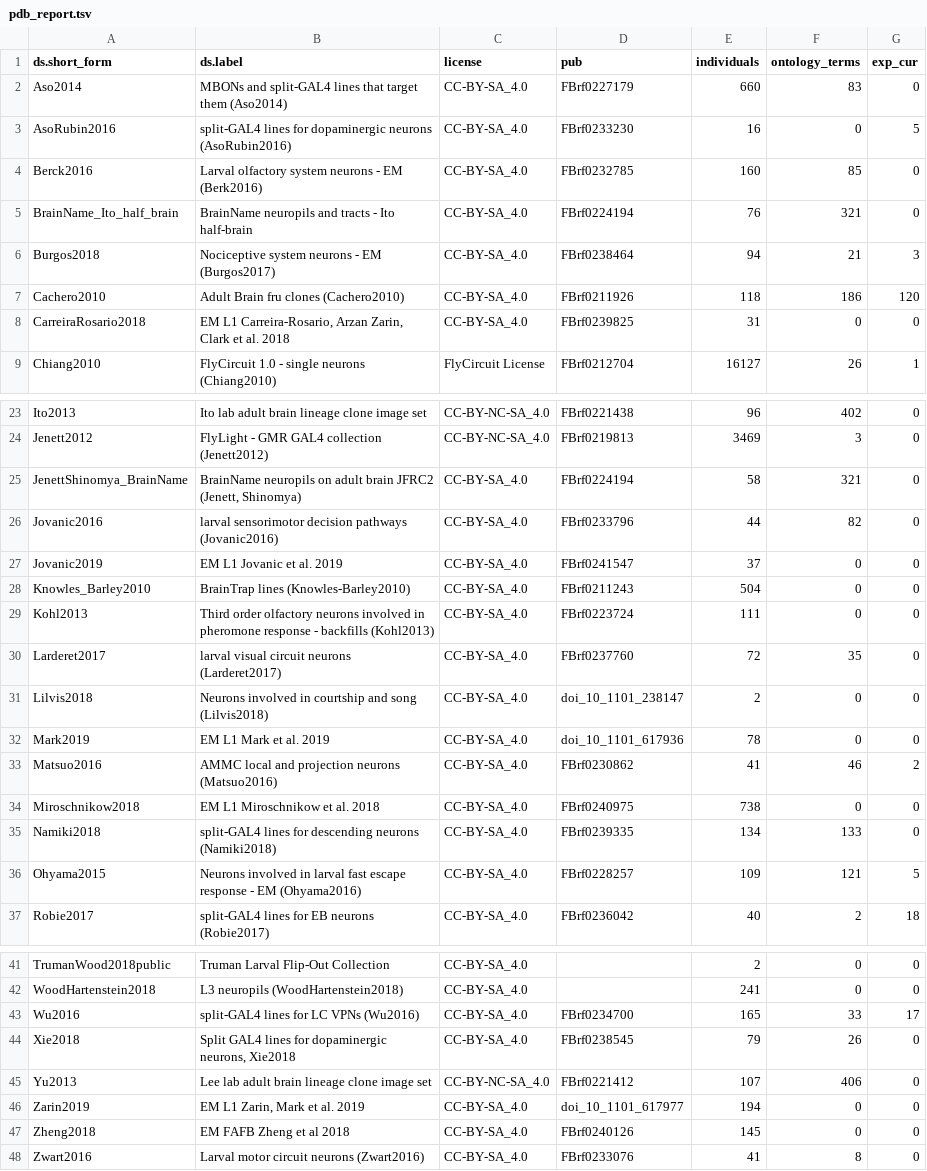
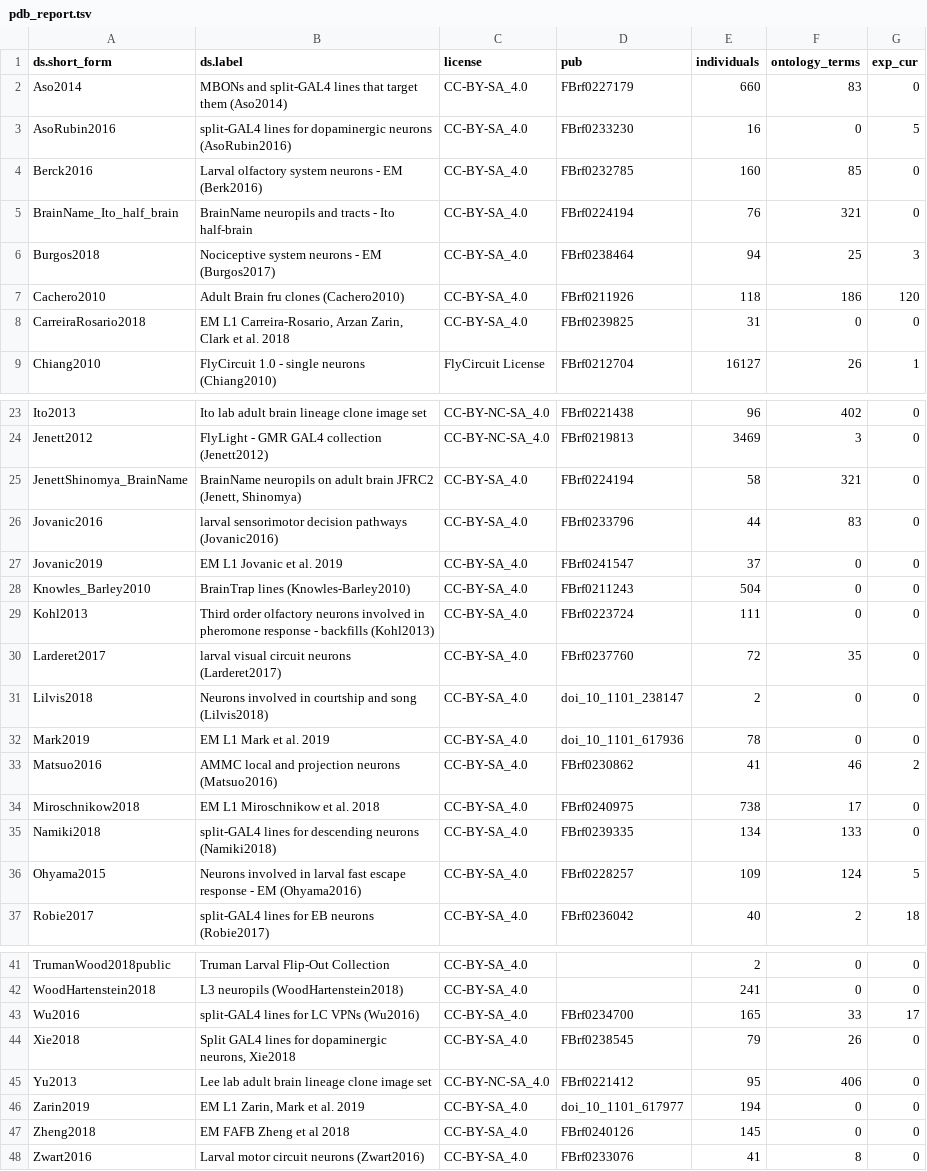
Before and after one commit to VirtualFlyBrain/VFB_reporting_results, a TSV file: pdb_report.tsv, drawn as a sheet; only a part is shown, gaps mark what is left out.

```diff
--- a/pdb_report.tsv
+++ b/pdb_report.tsv
@@ -5,3 +5,3 @@ Berck2016	Larval olfactory system neurons - EM (Berk2016)	CC-BY-SA_4.0	FBrf02327
 BrainName_Ito_half_brain	BrainName neuropils and tracts - Ito half-brain	CC-BY-SA_4.0	FBrf0224194	76	321	0
-Burgos2018	Nociceptive system neurons - EM (Burgos2017)	CC-BY-SA_4.0	FBrf0238464	94	21	3
+Burgos2018	Nociceptive system neurons - EM (Burgos2017)	CC-BY-SA_4.0	FBrf0238464	94	25	3
 Cachero2010	Adult Brain fru clones (Cachero2010)	CC-BY-SA_4.0	FBrf0211926	118	186	120
@@ -25,3 +25,3 @@ Jenett2012	FlyLight - GMR GAL4 collection (Jenett2012)	CC-BY-NC-SA_4.0	FBrf02198
 JenettShinomya_BrainName	BrainName neuropils on adult brain JFRC2 (Jenett, Shinomya)	CC-BY-SA_4.0	FBrf0224194	58	321	0
-Jovanic2016	larval sensorimotor decision pathways (Jovanic2016)	CC-BY-SA_4.0	FBrf0233796	44	82	0
+Jovanic2016	larval sensorimotor decision pathways (Jovanic2016)	CC-BY-SA_4.0	FBrf0233796	44	83	0
 Jovanic2019	EM L1 Jovanic et al. 2019	CC-BY-SA_4.0	FBrf0241547	37	0	0
@@ -33,5 +33,5 @@ Mark2019	EM L1 Mark et al. 2019	CC-BY-SA_4.0	doi_10_1101_617936	78	0	0
 Matsuo2016	AMMC local and projection neurons (Matsuo2016)	CC-BY-SA_4.0	FBrf0230862	41	46	2
-Miroschnikow2018	EM L1 Miroschnikow et al. 2018	CC-BY-SA_4.0	FBrf0240975	738	0	0
+Miroschnikow2018	EM L1 Miroschnikow et al. 2018	CC-BY-SA_4.0	FBrf0240975	738	17	0
 Namiki2018	split-GAL4 lines for descending neurons (Namiki2018)	CC-BY-SA_4.0	FBrf0239335	134	133	0
-Ohyama2015	Neurons involved in larval fast escape response - EM (Ohyama2016)	CC-BY-SA_4.0	FBrf0228257	109	121	5
+Ohyama2015	Neurons involved in larval fast escape response - EM (Ohyama2016)	CC-BY-SA_4.0	FBrf0228257	109	124	5
 Robie2017	split-GAL4 lines for  EB neurons (Robie2017)	CC-BY-SA_4.0	FBrf0236042	40	2	18
@@ -44,3 +44,3 @@ Wu2016	split-GAL4 lines for LC VPNs (Wu2016)	CC-BY-SA_4.0	FBrf0234700	165	33	17
 Xie2018	Split GAL4 lines for dopaminergic neurons, Xie2018	CC-BY-SA_4.0	FBrf0238545	79	26	0
-Yu2013	Lee lab adult brain lineage clone image set	CC-BY-NC-SA_4.0	FBrf0221412	107	406	0
+Yu2013	Lee lab adult brain lineage clone image set	CC-BY-NC-SA_4.0	FBrf0221412	95	406	0
 Zarin2019	EM L1 Zarin, Mark et al. 2019	CC-BY-SA_4.0	doi_10_1101_617977	194	0	0
```
Also changed, not shown: 1 other file.
